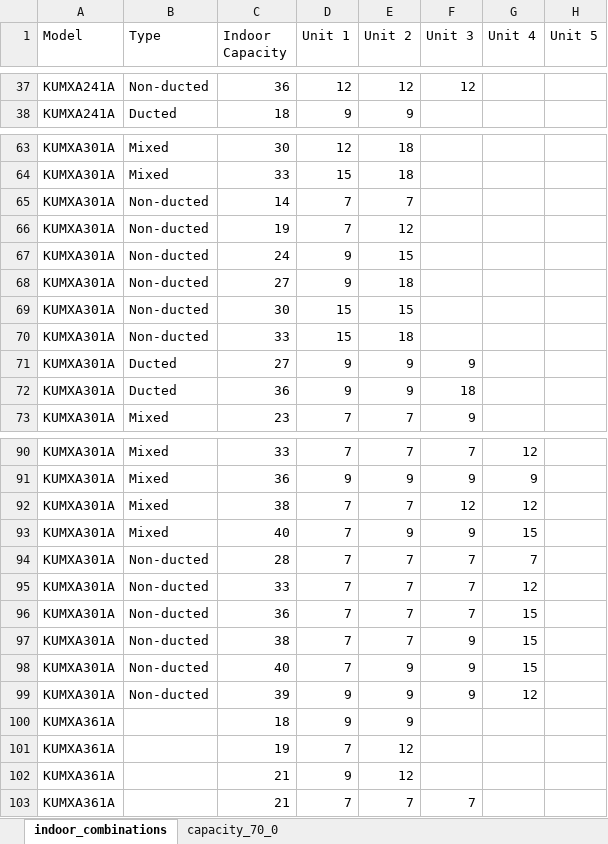
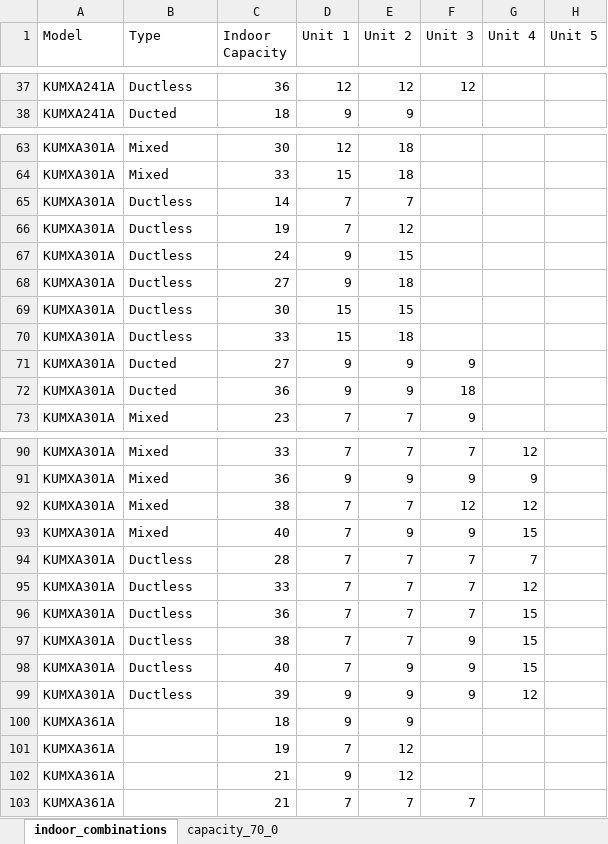
Before and after one commit to alextwest/ashp_calculator, an Excel workbook: backend/assets/data/lg_capacities_calculated.xlsx, sheet indoor_combinations, drawn as a sheet; only a part is shown, gaps mark what is left out; values as stored, in another font and other column widths than the file's, no borders; the diff covers the shown part only; the diff names each change by its address in the sheet, - before the commit and + after, or states it on an @@ line.

```diff
--- a/backend/assets/data/lg_capacities_calculated.xlsx (sheet indoor_combinations)
+++ b/backend/assets/data/lg_capacities_calculated.xlsx (sheet indoor_combinations)
-B37 (Type): Non-ducted
+B37 (Type): Ductless
-B65:B70 (Type): Non-ducted
+B65:B70 (Type): Ductless
-B94:B99 (Type): Non-ducted
+B94:B99 (Type): Ductless
```
Also changed, not shown: 48 edited cells elsewhere in this sheet, backend/assets/data/fujitsu_capacities_calculated.xlsx.
